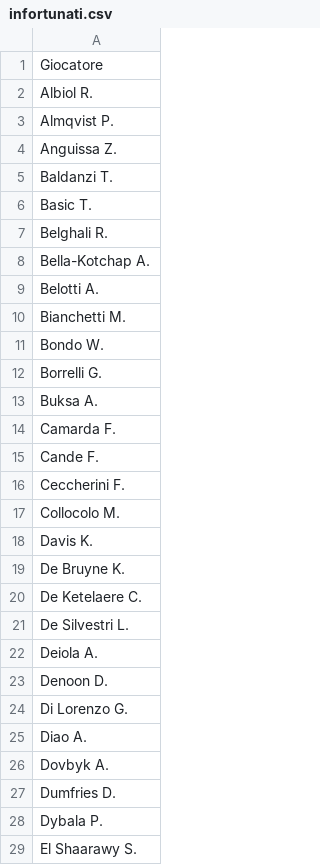
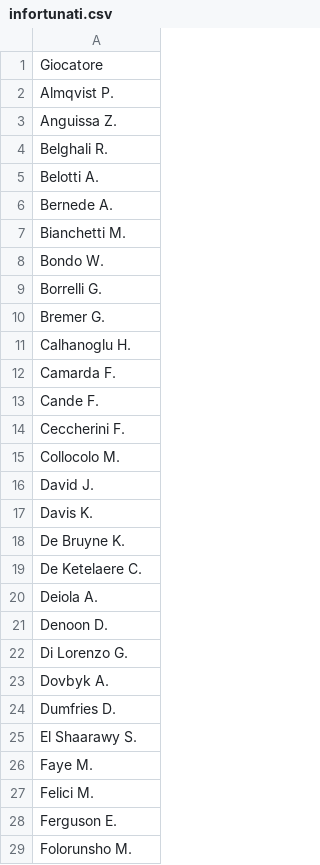
Before and after one commit to malo93777/fantamodel, a CSV file: dataset/infortunati.csv, drawn as a sheet; only a part is shown; the shorter side is filled out with more unchanged rows; the diff covers the shown part only.

```diff
--- a/dataset/infortunati.csv
+++ b/dataset/infortunati.csv
@@ -1,10 +1,7 @@
 Giocatore
-Albiol R.
 Almqvist P.
 Anguissa Z.
-Baldanzi T.
-Basic T.
 Belghali R.
-Bella-Kotchap A.
 Belotti A.
+Bernede A.
 Bianchetti M.
@@ -12,3 +9,4 @@ Bondo W.
 Borrelli G.
-Buksa A.
+Bremer G.
+Calhanoglu H.
 Camarda F.
@@ -17,2 +15,3 @@ Ceccherini F.
 Collocolo M.
+David J.
 Davis K.
@@ -20,3 +19,2 @@ De Bruyne K.
 De Ketelaere C.
-De Silvestri L.
 Deiola A.
@@ -24,6 +22,4 @@ Denoon D.
 Di Lorenzo G.
-Diao A.
 Dovbyk A.
 Dumfries D.
-Dybala P.
 El Shaarawy S.
```
Also changed, not shown: 9 added rows, 6 removed rows and 5 edited cells elsewhere in this file, dataset/players_all_seasons.csv, dataset/teams_2014_2025.csv, 9 other files.
